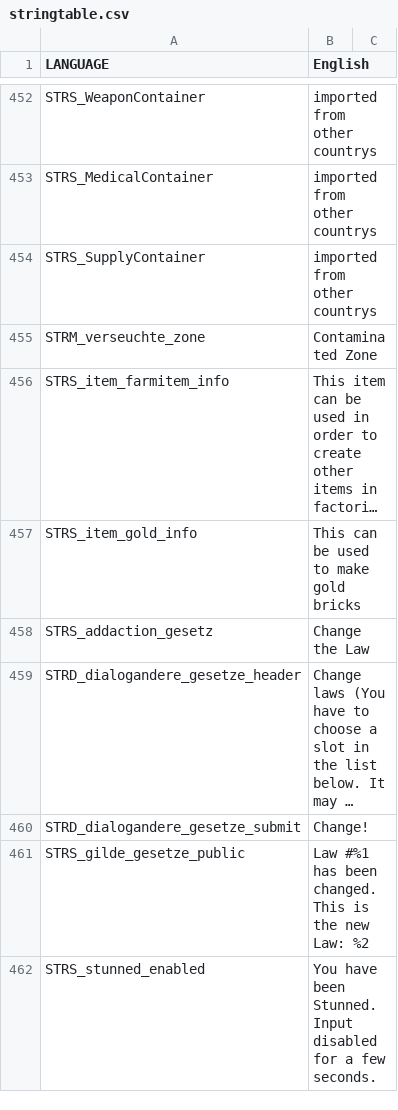
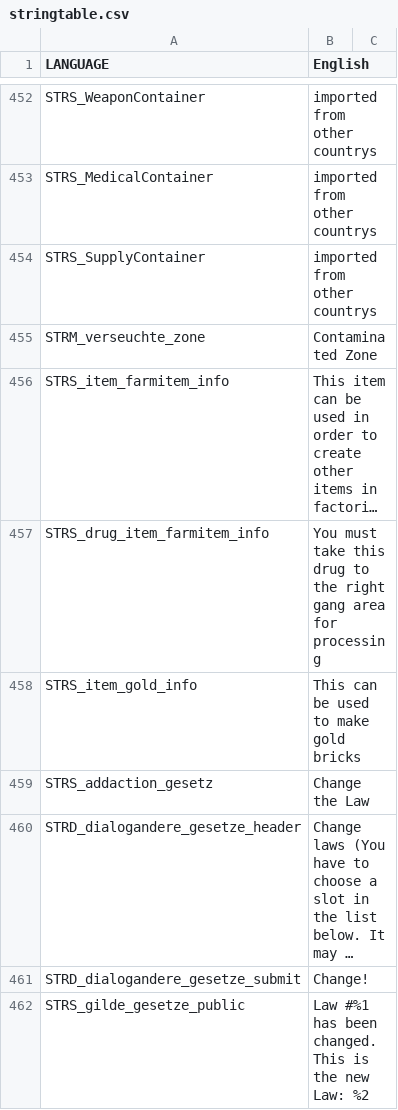
Before and after one commit to WeedMachine/DownUnder-2.0, a CSV file: stringtable.csv, drawn as a sheet; only a part is shown, gaps mark what is left out; the shorter side is filled out with more unchanged rows; long unchanged cells end in …; the diff names each change by its address in the sheet, - before the commit and + after, or states it on an @@ line.

Commit message:
Fixed Drug Scripts so It give you Un Processed
Added stringtable message

Also fixed the pickup bug

```diff
--- a/stringtable.csv
+++ b/stringtable.csv
+row 457: STRS_drug_item_farmitem_info | You must take this drug to the right gang area for processing
```
Also changed, not shown: 3 other files.
